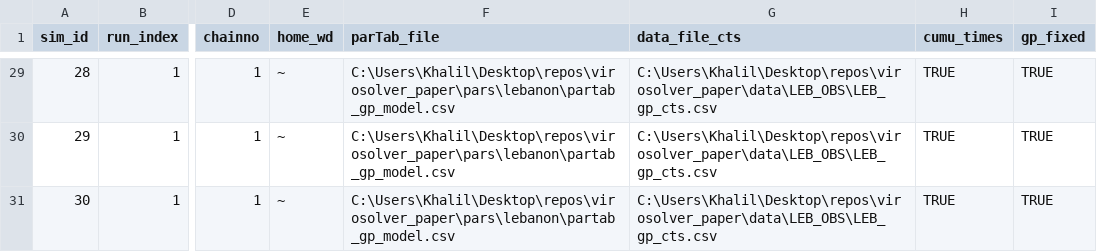
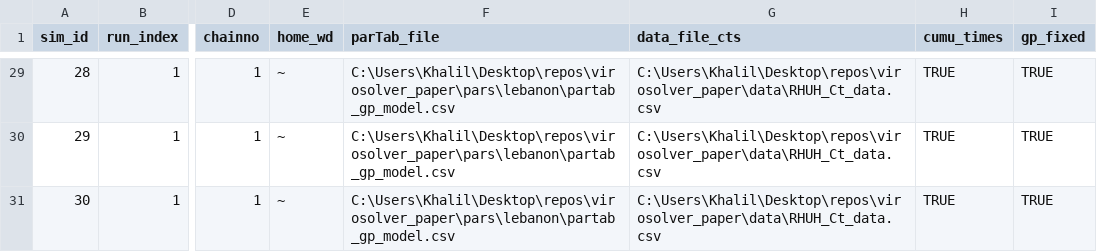
Before and after one commit to khbalhandawi/virosolver_paper, a CSV file: pars/lebanon/sim_leb_control_use.csv, drawn as a sheet; only a part is shown, gaps mark what is left out; the diff covers the shown part only; the diff names each change by its address in the sheet, - before the commit and + after, or states it on an @@ line.

```diff
--- a/pars/lebanon/sim_leb_control_use.csv
+++ b/pars/lebanon/sim_leb_control_use.csv
-G29:G31 (data_file_cts): C:\Users\Khalil\Desktop\repos\virosolver_paper\data\LEB_OBS\LEB_gp_cts.csv
+G29:G31 (data_file_cts): C:\Users\Khalil\Desktop\repos\virosolver_paper\data\RHUH_Ct_data.csv
```
Also changed, not shown: 27 edited cells elsewhere in this file, pars/lebanon/partab_gp_model.csv, 16 other files.
